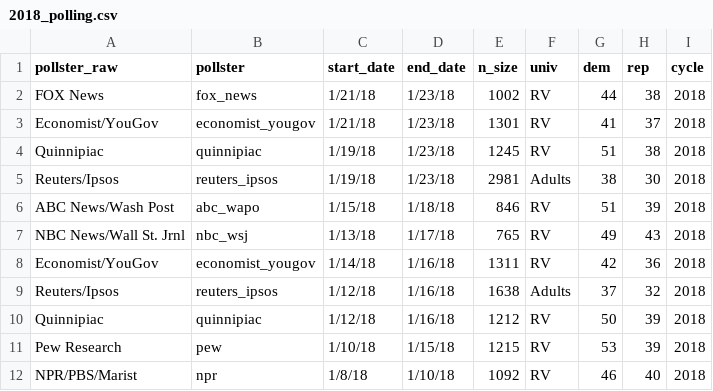
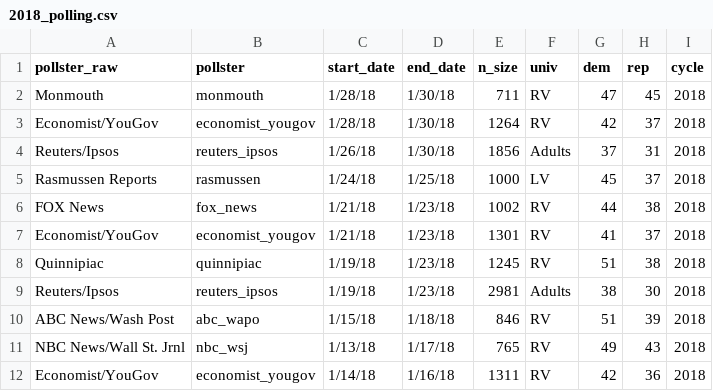
Before and after one commit to nickahamed/BSTM, a CSV file: proj/data/2018_polling.csv, drawn as a sheet; only a part is shown; the shorter side is filled out with more unchanged rows.

Commit message:
updated polling

```diff
--- a/proj/data/2018_polling.csv
+++ b/proj/data/2018_polling.csv
@@ -1,2 +1,6 @@
 pollster_raw,pollster,start_date,end_date,n_size,univ,dem,rep,cycle
+Monmouth,monmouth,1/28/18,1/30/18,711,RV,47,45,2018
+Economist/YouGov,economist_yougov,1/28/18,1/30/18,1264,RV,42,37,2018
+Reuters/Ipsos,reuters_ipsos,1/26/18,1/30/18,1856,Adults,37,31,2018
+Rasmussen Reports,rasmussen,1/24/18,1/25/18,1000,LV,45,37,2018
 FOX News,fox_news,1/21/18,1/23/18,1002,RV,44,38,2018
```
Also changed, not shown: 6 other files.
